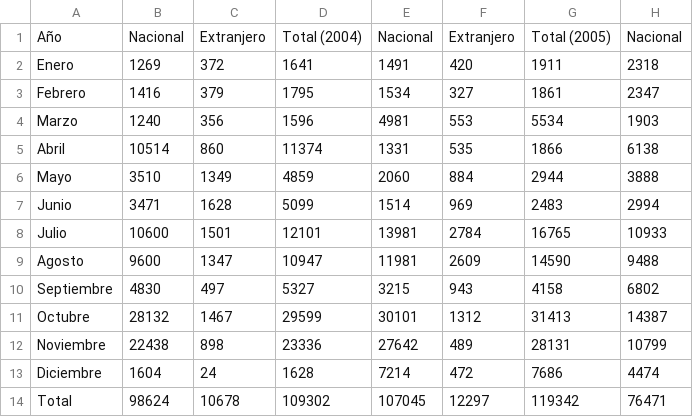
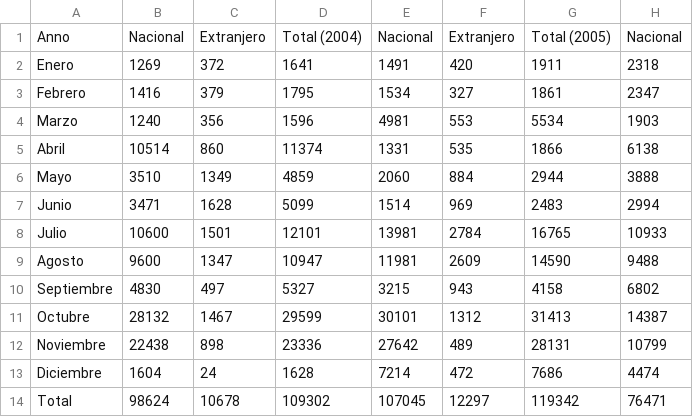
Before and after one commit to KristelPaccori/2024, a CSV file: BASE DE DATOS MIGUEL.csv, drawn as a sheet; only a part is shown; the diff names each change by its address in the sheet, - before the commit and + after, or states it on an @@ line.

Commit message:
Update BASE DE DATOS MIGUEL.csv

```diff
--- a/BASE DE DATOS MIGUEL.csv
+++ b/BASE DE DATOS MIGUEL.csv
-A1: Año
+A1: Anno
```
